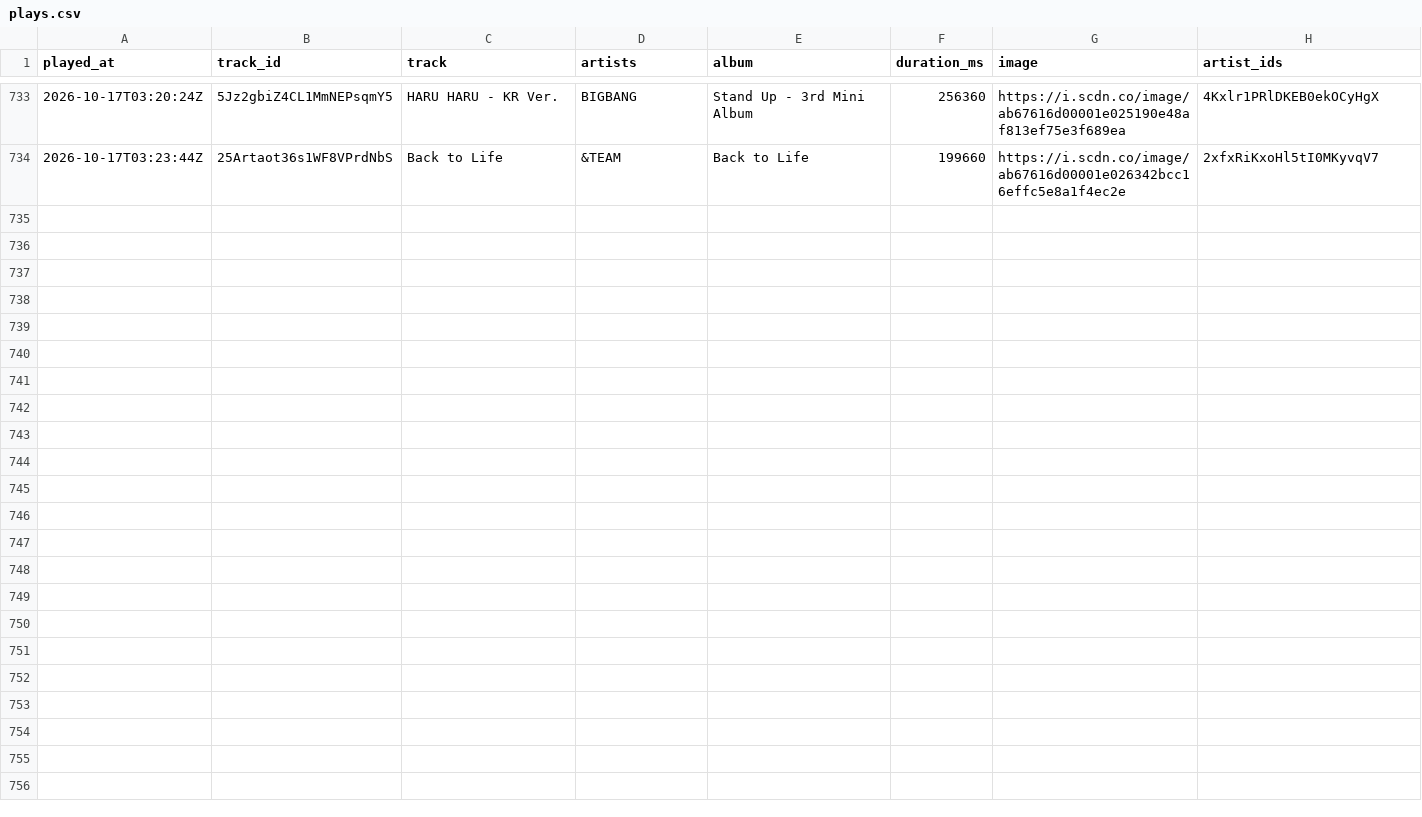
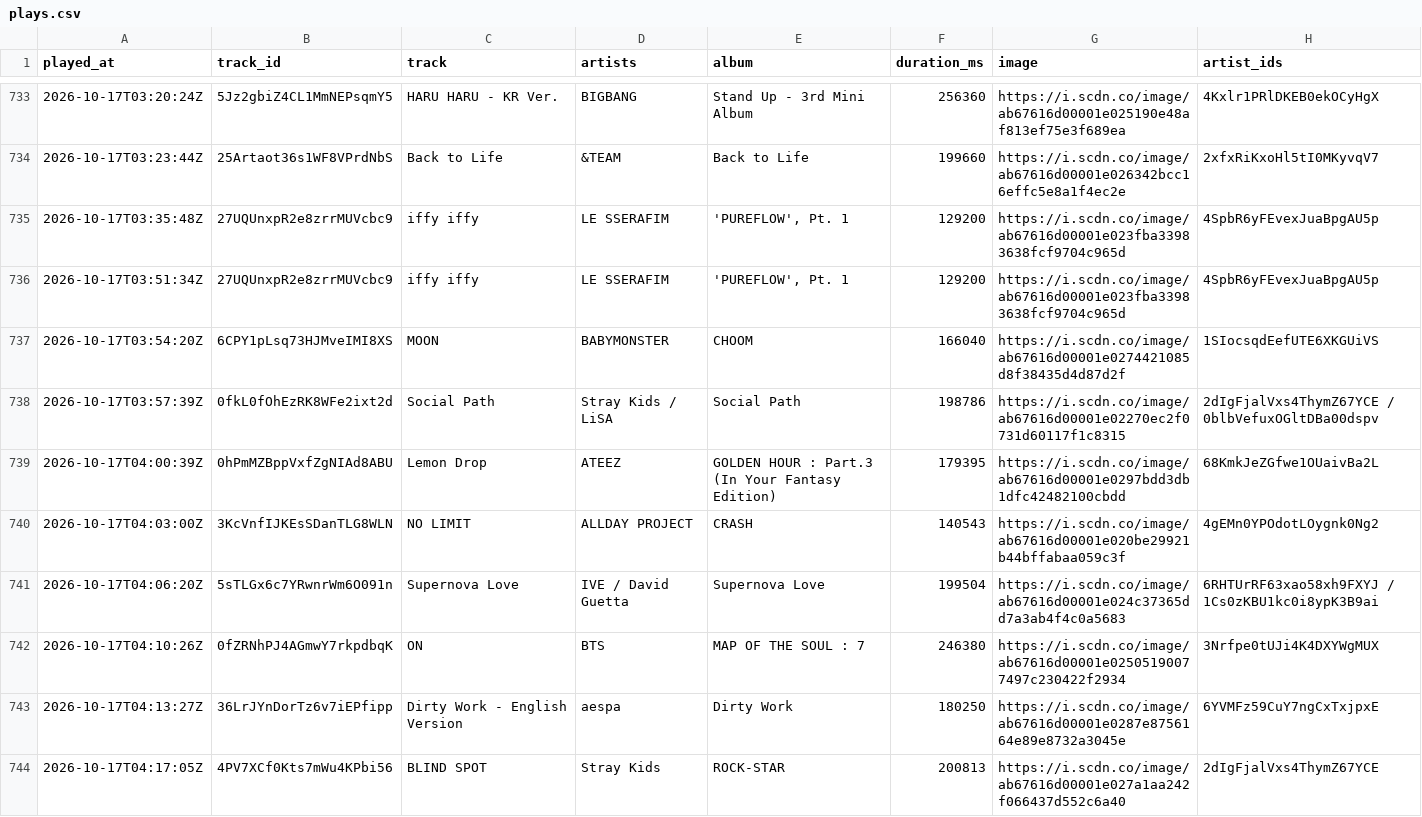
Before and after one commit to arashi-oym/spotify-log, a CSV file: data/plays.csv, drawn as a sheet; only a part is shown, gaps mark what is left out; the diff covers the shown part only.

```diff
--- a/data/plays.csv
+++ b/data/plays.csv
@@ -734 +734,11 @@ played_at,track_id,track,artists,album,duration_ms,image,artist_ids
 2026-10-17T03:23:44Z,25Artaot36s1WF8VPrdNbS,Back to Life,&TEAM,Back to Life,199660,https://i.scdn.co/image/ab67616d00001e026342bcc16effc5e8a1f4ec2e,2xfxRiKxoHl5tI0MKyvqV7
+2026-10-17T03:35:48Z,27UQUnxpR2e8zrrMUVcbc9,iffy iffy,LE SSERAFIM,"'PUREFLOW', Pt. 1",129200,https://i.scdn.co/image/ab67616d00001e023fba33983638fcf9704c965d,4SpbR6yFEvexJuaBpgAU5p
+2026-10-17T03:51:34Z,27UQUnxpR2e8zrrMUVcbc9,iffy iffy,LE SSERAFIM,"'PUREFLOW', Pt. 1",129200,https://i.scdn.co/image/ab67616d00001e023fba33983638fcf9704c965d,4SpbR6yFEvexJuaBpgAU5p
+2026-10-17T03:54:20Z,6CPY1pLsq73HJMveIMI8XS,MOON,BABYMONSTER,CHOOM,166040,https://i.scdn.co/image/ab67616d00001e0274421085d8f38435d4d87d2f,1SIocsqdEefUTE6XKGUiVS
+2026-10-17T03:57:39Z,0fkL0fOhEzRK8WFe2ixt2d,Social Path,Stray Kids / LiSA,Social Path,198786,https://i.scdn.co/image/ab67616d00001e02270ec2f0731d60117f1c8315,2dIgFjalVxs4ThymZ67YCE / 0blbVefuxOGltDBa00dspv
+2026-10-17T04:00:39Z,0hPmMZBppVxfZgNIAd8ABU,Lemon Drop,ATEEZ,GOLDEN HOUR : Part.3 (In Your Fantasy Edition),179395,https://i.scdn.co/image/ab67616d00001e0297bdd3db1dfc42482100cbdd,68KmkJeZGfwe1OUaivBa2L
+2026-10-17T04:03:00Z,3KcVnfIJKEsSDanTLG8WLN,NO LIMIT,ALLDAY PROJECT,CRASH,140543,https://i.scdn.co/image/ab67616d00001e020be29921b44bffabaa059c3f,4gEMn0YPOdotLOygnk0Ng2
+2026-10-17T04:06:20Z,5sTLGx6c7YRwnrWm6O091n,Supernova Love,IVE / David Guetta,Supernova Love,199504,https://i.scdn.co/image/ab67616d00001e024c37365dd7a3ab4f4c0a5683,6RHTUrRF63xao58xh9FXYJ / 1Cs0zKBU1kc0i8ypK3B9ai
+2026-10-17T04:10:26Z,0fZRNhPJ4AGmwY7rkpdbqK,ON,BTS,MAP OF THE SOUL : 7,246380,https://i.scdn.co/image/ab67616d00001e02505190077497c230422f2934,3Nrfpe0tUJi4K4DXYWgMUX
+2026-10-17T04:13:27Z,36LrJYnDorTz6v7iEPfipp,Dirty Work - English Version,aespa,Dirty Work,180250,https://i.scdn.co/image/ab67616d00001e0287e8756164e89e8732a3045e,6YVMFz59CuY7ngCxTxjpxE
+2026-10-17T04:17:05Z,4PV7XCf0Kts7mWu4KPbi56,BLIND SPOT,Stray Kids,ROCK-STAR,200813,https://i.scdn.co/image/ab67616d00001e027a1aa242f066437d552c6a40,2dIgFjalVxs4ThymZ67YCE
```
Also changed, not shown: 9 added rows elsewhere in this file, 3 other files.
